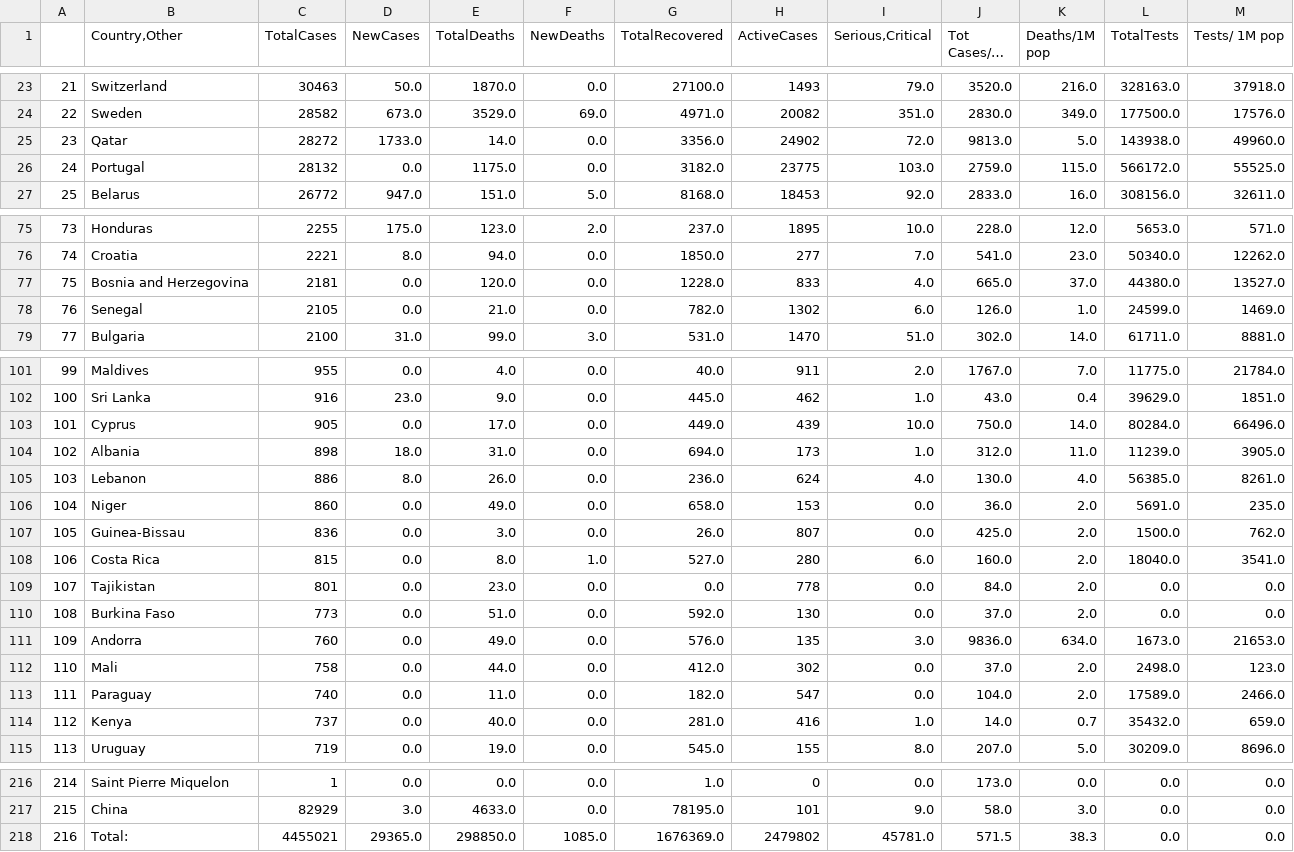
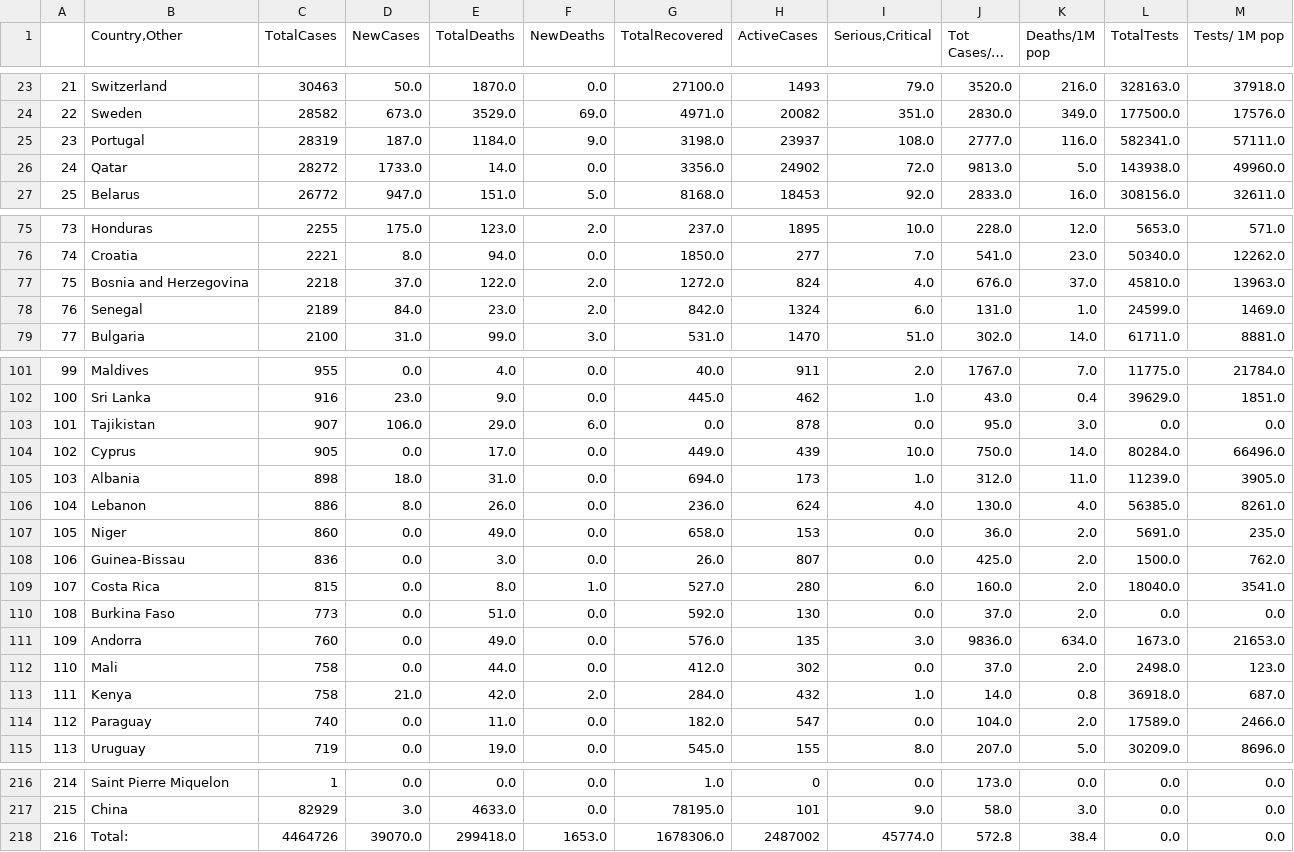
Before and after one commit to kevorkkeheian/DataScience, a CSV file: datasets/worldmeter_now.csv, drawn as a sheet; only a part is shown, gaps mark what is left out; long unchanged cells end in …; the diff covers the shown part only.

```diff
--- a/datasets/worldmeter_now.csv
+++ b/datasets/worldmeter_now.csv
@@ -24,4 +24,4 @@
 22,Sweden,28582,673.0,3529.0,69.0,4971.0,20082,351.0,2830.0,349.0,177500.0,17576.0
-23,Qatar,28272,1733.0,14.0,0.0,3356.0,24902,72.0,9813.0,5.0,143938.0,49960.0
-24,Portugal,28132,0.0,1175.0,0.0,3182.0,23775,103.0,2759.0,115.0,566172.0,55525.0
+23,Portugal,28319,187.0,1184.0,9.0,3198.0,23937,108.0,2777.0,116.0,582341.0,57111.0
+24,Qatar,28272,1733.0,14.0,0.0,3356.0,24902,72.0,9813.0,5.0,143938.0,49960.0
 25,Belarus,26772,947.0,151.0,5.0,8168.0,18453,92.0,2833.0,16.0,308156.0,32611.0
@@ -76,4 +76,4 @@
 74,Croatia,2221,8.0,94.0,0.0,1850.0,277,7.0,541.0,23.0,50340.0,12262.0
-75,Bosnia and Herzegovina,2181,0.0,120.0,0.0,1228.0,833,4.0,665.0,37.0,44380.0,13527.0
-76,Senegal,2105,0.0,21.0,0.0,782.0,1302,6.0,126.0,1.0,24599.0,1469.0
+75,Bosnia and Herzegovina,2218,37.0,122.0,2.0,1272.0,824,4.0,676.0,37.0,45810.0,13963.0
+76,Senegal,2189,84.0,23.0,2.0,842.0,1324,6.0,131.0,1.0,24599.0,1469.0
 77,Bulgaria,2100,31.0,99.0,3.0,531.0,1470,51.0,302.0,14.0,61711.0,8881.0
@@ -102,9 +102,9 @@
 100,Sri Lanka,916,23.0,9.0,0.0,445.0,462,1.0,43.0,0.4,39629.0,1851.0
-101,Cyprus,905,0.0,17.0,0.0,449.0,439,10.0,750.0,14.0,80284.0,66496.0
-102,Albania,898,18.0,31.0,0.0,694.0,173,1.0,312.0,11.0,11239.0,3905.0
-103,Lebanon,886,8.0,26.0,0.0,236.0,624,4.0,130.0,4.0,56385.0,8261.0
-104,Niger,860,0.0,49.0,0.0,658.0,153,0.0,36.0,2.0,5691.0,235.0
-105,Guinea-Bissau,836,0.0,3.0,0.0,26.0,807,0.0,425.0,2.0,1500.0,762.0
-106,Costa Rica,815,0.0,8.0,1.0,527.0,280,6.0,160.0,2.0,18040.0,3541.0
-107,Tajikistan,801,0.0,23.0,0.0,0.0,778,0.0,84.0,2.0,0.0,0.0
+101,Tajikistan,907,106.0,29.0,6.0,0.0,878,0.0,95.0,3.0,0.0,0.0
+102,Cyprus,905,0.0,17.0,0.0,449.0,439,10.0,750.0,14.0,80284.0,66496.0
+103,Albania,898,18.0,31.0,0.0,694.0,173,1.0,312.0,11.0,11239.0,3905.0
+104,Lebanon,886,8.0,26.0,0.0,236.0,624,4.0,130.0,4.0,56385.0,8261.0
+105,Niger,860,0.0,49.0,0.0,658.0,153,0.0,36.0,2.0,5691.0,235.0
+106,Guinea-Bissau,836,0.0,3.0,0.0,26.0,807,0.0,425.0,2.0,1500.0,762.0
+107,Costa Rica,815,0.0,8.0,1.0,527.0,280,6.0,160.0,2.0,18040.0,3541.0
 108,Burkina Faso,773,0.0,51.0,0.0,592.0,130,0.0,37.0,2.0,0.0,0.0
@@ -112,4 +112,4 @@
 110,Mali,758,0.0,44.0,0.0,412.0,302,0.0,37.0,2.0,2498.0,123.0
-111,Paraguay,740,0.0,11.0,0.0,182.0,547,0.0,104.0,2.0,17589.0,2466.0
-112,Kenya,737,0.0,40.0,0.0,281.0,416,1.0,14.0,0.7,35432.0,659.0
+111,Kenya,758,21.0,42.0,2.0,284.0,432,1.0,14.0,0.8,36918.0,687.0
+112,Paraguay,740,0.0,11.0,0.0,182.0,547,0.0,104.0,2.0,17589.0,2466.0
 113,Uruguay,719,0.0,19.0,0.0,545.0,155,8.0,207.0,5.0,30209.0,8696.0
@@ -217,2 +217,2 @@
 215,China,82929,3.0,4633.0,0.0,78195.0,101,9.0,58.0,3.0,0.0,0.0
-216,Total:,4455021,29365.0,298850.0,1085.0,1676369.0,2479802,45781.0,571.5,38.3,0.0,0.0
+216,Total:,4464726,39070.0,299418.0,1653.0,1678306.0,2487002,45774.0,572.8,38.4,0.0,0.0
```
Also changed, not shown: 66 edited cells elsewhere in this file.
